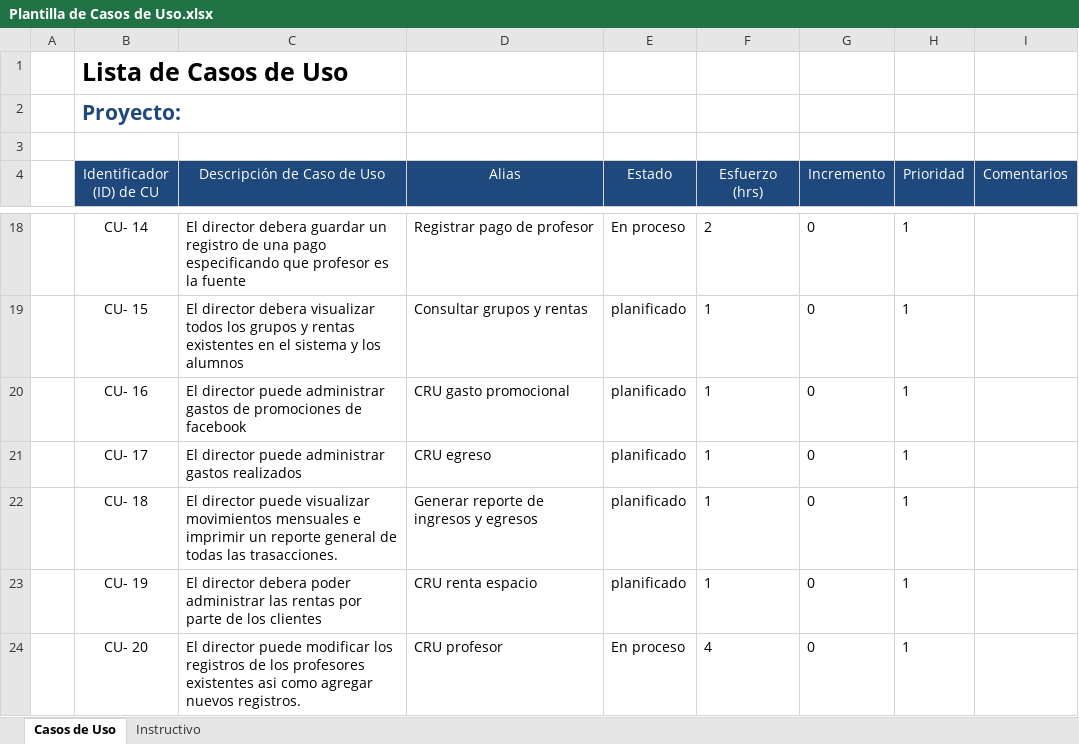
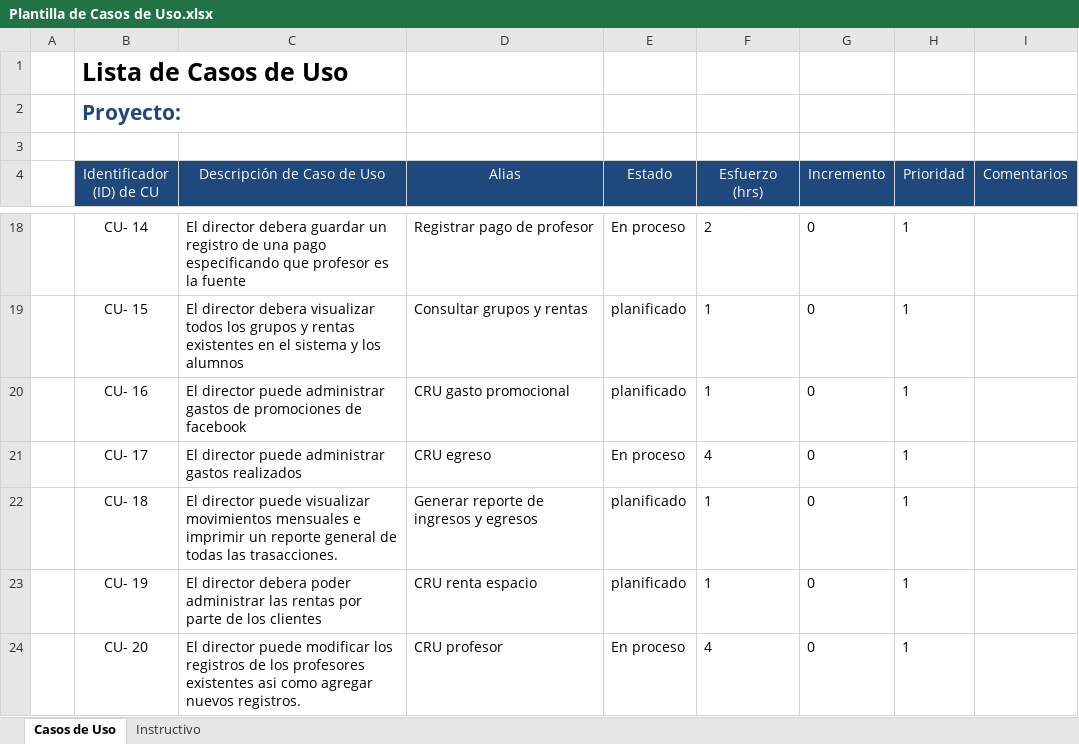
Before and after one commit to Senzho/DesarrolloSoftwareISO, an Excel workbook: Plantillas/Plantilla de Casos de Uso.xlsx, sheet Casos de Uso, drawn as a sheet; only a part is shown, gaps mark what is left out; values as stored, in another font and other column widths than the file's, no borders; the diff names each change by its address in the sheet, - before the commit and + after, or states it on an @@ line.

```diff
--- a/Plantillas/Plantilla de Casos de Uso.xlsx (sheet Casos de Uso)
+++ b/Plantillas/Plantilla de Casos de Uso.xlsx (sheet Casos de Uso)
-E21 (Estado): planificado
+E21 (Estado): En proceso
-F21 (Esfuerzo (hrs)): 1
+F21 (Esfuerzo (hrs)): 4
```
Also changed, not shown: Plantillas/Plantilla Lista de Tareas de la 3ra Iteración.xlsx, 9 other files.
